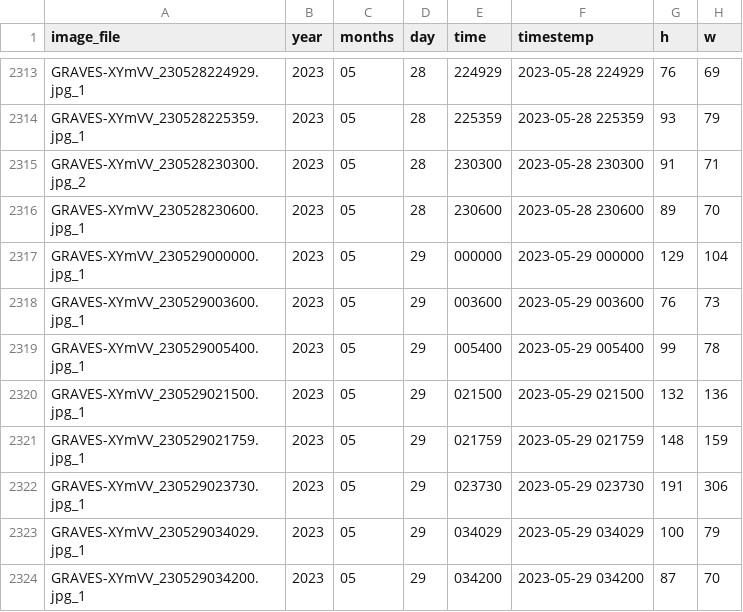
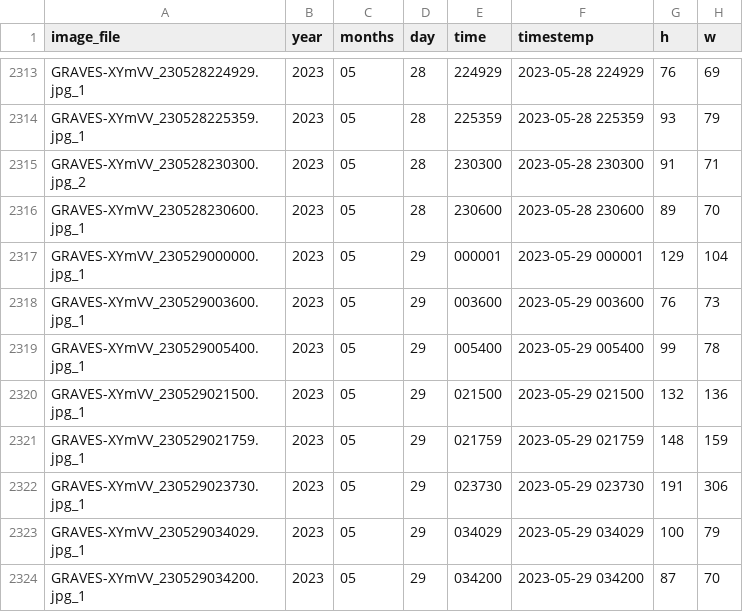
Before and after one commit to snowformatics/SuperMeteor, a CSV file: supermeteor/test.csv, drawn as a sheet; only a part is shown, gaps mark what is left out.

Commit message:
add duplicate filter

```diff
--- a/supermeteor/test.csv
+++ b/supermeteor/test.csv
@@ -2316,3 +2316,3 @@ GRAVES-XYmVV_230528230300.jpg_2	2023	05	28	230300	2023-05-28 230300	91	71
 GRAVES-XYmVV_230528230600.jpg_1	2023	05	28	230600	2023-05-28 230600	89	70
-GRAVES-XYmVV_230529000000.jpg_1	2023	05	29	000000	2023-05-29 000000	129	104
+GRAVES-XYmVV_230529000000.jpg_1	2023	05	29	000001	2023-05-29 000001	129	104
 GRAVES-XYmVV_230529003600.jpg_1	2023	05	29	003600	2023-05-29 003600	76	73
```
